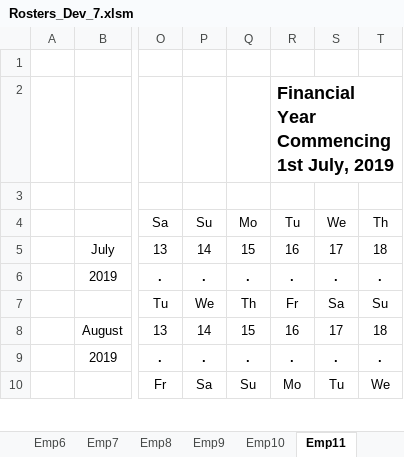
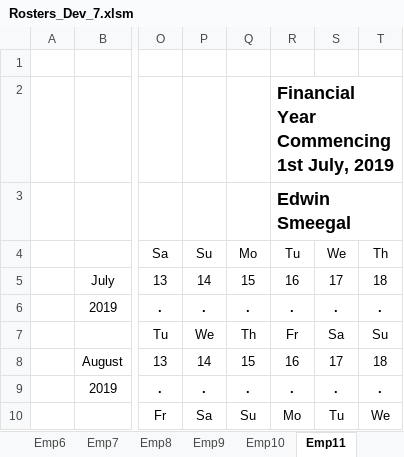
Before and after one commit to Blackpotch/Rosters17Dev, an Excel workbook: Rosters_Dev_7.xlsm, sheet Emp11, drawn as a sheet; only a part is shown, gaps mark what is left out; values as stored, in another font and other column widths than the file's, no borders; charts and pictures not drawn; the diff names each change by its address in the sheet, - before the commit and + after, or states it on an @@ line.

```diff
--- a/Rosters_Dev_7.xlsm (sheet Emp11)
+++ b/Rosters_Dev_7.xlsm (sheet Emp11)
-R3: (empty)
+R3: Edwin Smeegal
```
Also changed, not shown: sheet Roster, sheet Summary, sheet DATA, sheet Emp12, sheet Emp10, sheet Emp8, 1 more sheet, charts or pictures, 1 other file.
